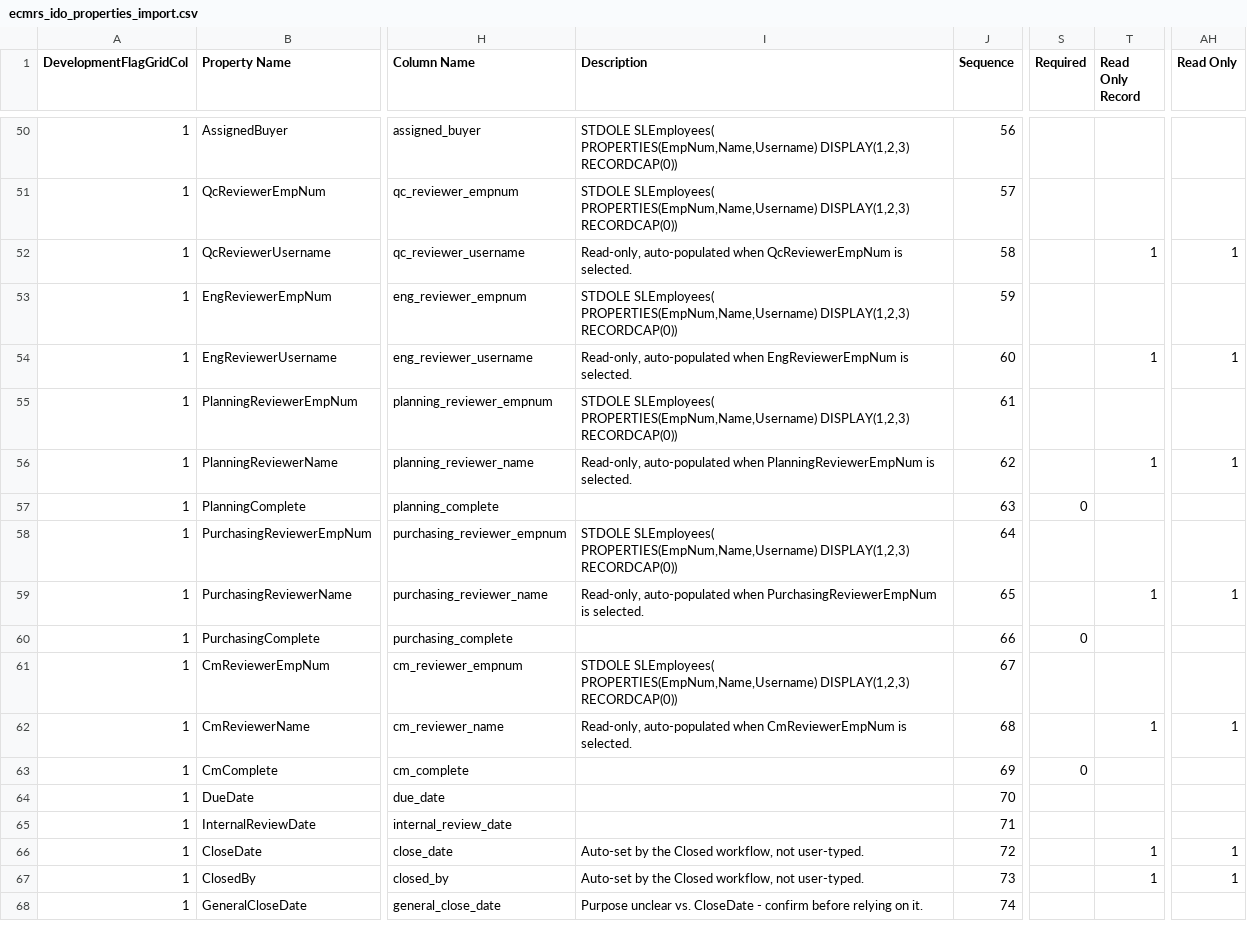
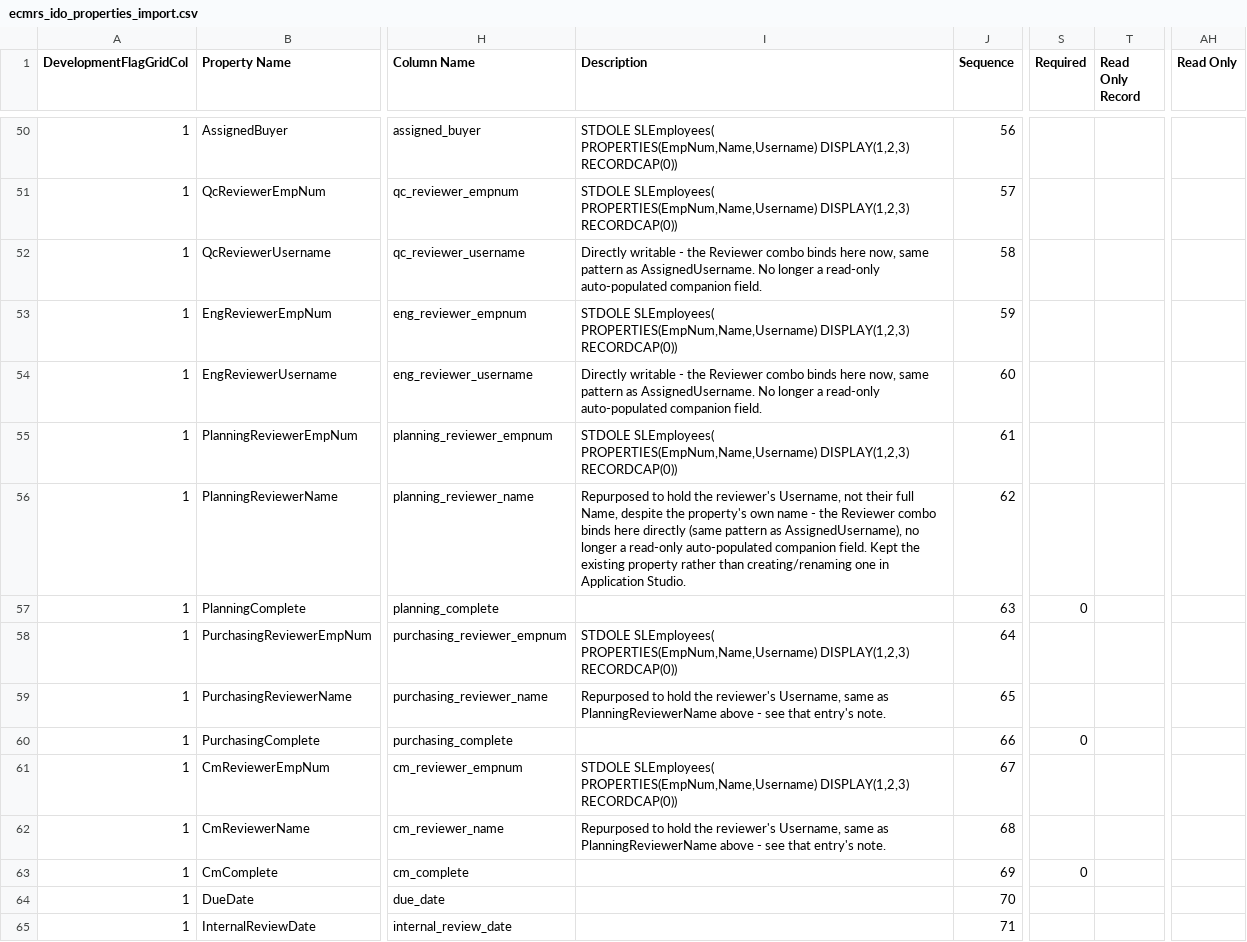
Before and after one commit to Enflite/eCMRs, a CSV file: exports/ecmrs_ido_properties_import.csv, drawn as a sheet; only a part is shown, gaps mark what is left out; the shorter side is filled out with more unchanged rows; the diff names each change by its address in the sheet, - before the commit and + after, or states it on an @@ line.

```diff
--- a/exports/ecmrs_ido_properties_import.csv
+++ b/exports/ecmrs_ido_properties_import.csv
-I52 (Description): Read-only, auto-populated when QcReviewerEmpNum is selected.
+I52 (Description): Directly writable - the Reviewer combo binds here now, same pattern as AssignedUsername. No longer a read-only auto-populated companion field.
-T52 (Read Only Record): 1
+T52 (Read Only Record): (empty)
-AH52 (Read Only): 1
+AH52 (Read Only): (empty)
-I54 (Description): Read-only, auto-populated when EngReviewerEmpNum is selected.
+I54 (Description): Directly writable - the Reviewer combo binds here now, same pattern as AssignedUsername. No longer a read-only auto-populated companion field.
-T54 (Read Only Record): 1
+T54 (Read Only Record): (empty)
-AH54 (Read Only): 1
+AH54 (Read Only): (empty)
-I56 (Description): Read-only, auto-populated when PlanningReviewerEmpNum is selected.
+I56 (Description): Repurposed to hold the reviewer's Username, not their full Name, despite the property's own name - the Reviewer combo binds here directly (same pattern as AssignedUsername), no longer a read-only auto-populated companion field. Kept the existing property rather than creating/renaming one in Application Studio.
-T56 (Read Only Record): 1
+T56 (Read Only Record): (empty)
-AH56 (Read Only): 1
+AH56 (Read Only): (empty)
-I59 (Description): Read-only, auto-populated when PurchasingReviewerEmpNum is selected.
+I59 (Description): Repurposed to hold the reviewer's Username, same as PlanningReviewerName above - see that entry's note.
-T59 (Read Only Record): 1
+T59 (Read Only Record): (empty)
-AH59 (Read Only): 1
+AH59 (Read Only): (empty)
-I62 (Description): Read-only, auto-populated when CmReviewerEmpNum is selected.
+I62 (Description): Repurposed to hold the reviewer's Username, same as PlanningReviewerName above - see that entry's note.
-T62 (Read Only Record): 1
+T62 (Read Only Record): (empty)
-AH62 (Read Only): 1
+AH62 (Read Only): (empty)
```
Also changed, not shown: exports/ecmrs_ido_properties.csv, exports/ecmrs_table_columns.csv, 3 other files.
